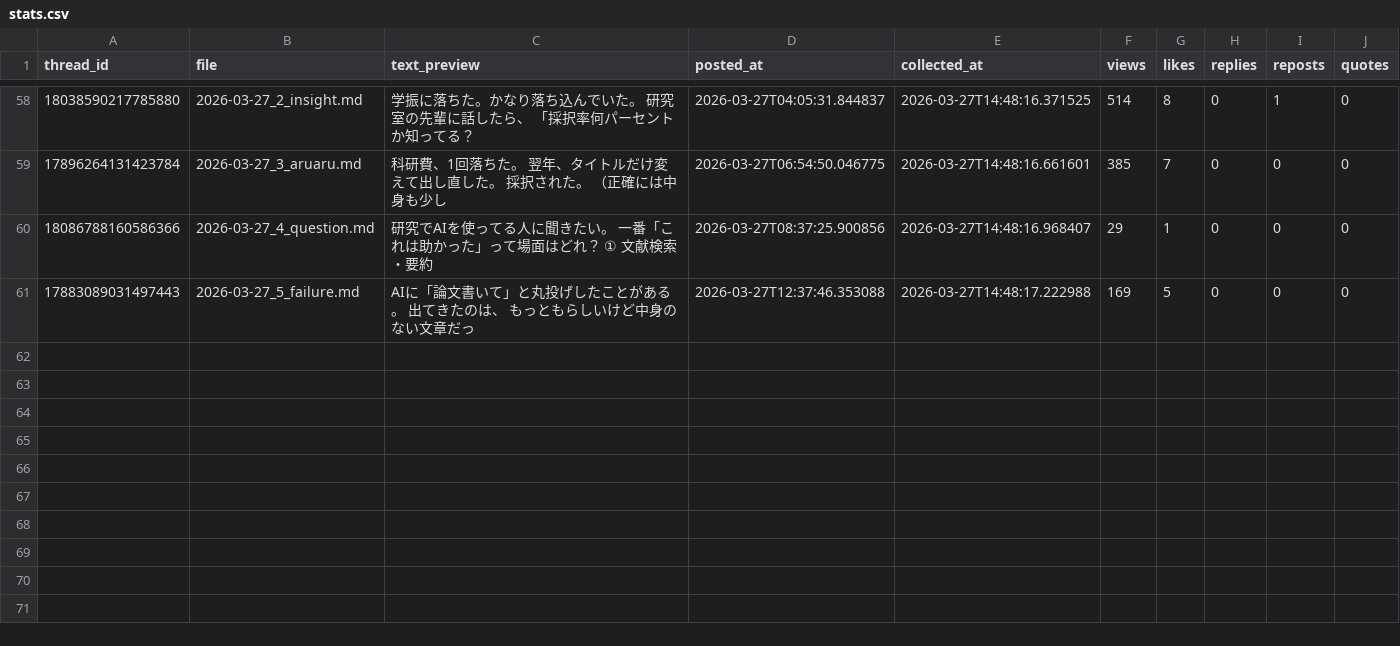
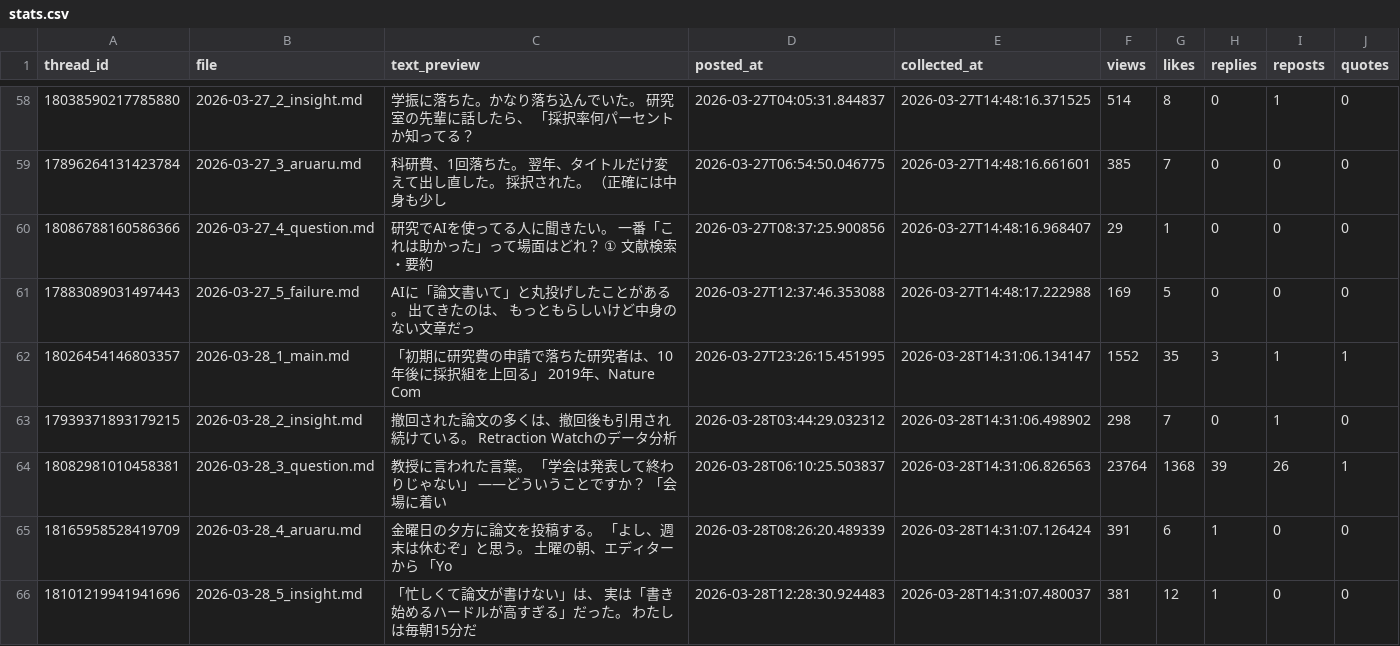
Before and after one commit to ronginooth/threads-automation, a CSV file: data/ronginooth_ai/stats.csv, drawn as a sheet; only a part is shown, gaps mark what is left out.

```diff
--- a/data/ronginooth_ai/stats.csv
+++ b/data/ronginooth_ai/stats.csv
@@ -61 +61,6 @@ thread_id,file,text_preview,posted_at,collected_at,views,likes,replies,reposts,q
 17883089031497443,2026-03-27_5_failure.md,AIに「論文書いて」と丸投げしたことがある。  出てきたのは、 もっともらしいけど中身のない文章だっ,2026-03-27T12:37:46.353088,2026-03-27T14:48:17.222988,169,5,0,0,0
+18026454146803357,2026-03-28_1_main.md,「初期に研究費の申請で落ちた研究者は、10年後に採択組を上回る」  2019年、Nature Com,2026-03-27T23:26:15.451995,2026-03-28T14:31:06.134147,1552,35,3,1,1
+17939371893179215,2026-03-28_2_insight.md,撤回された論文の多くは、撤回後も引用され続けている。  Retraction Watchのデータ分析,2026-03-28T03:44:29.032312,2026-03-28T14:31:06.498902,298,7,0,1,0
+18082981010458381,2026-03-28_3_question.md,教授に言われた言葉。  「学会は発表して終わりじゃない」  ——どういうことですか？  「会場に着い,2026-03-28T06:10:25.503837,2026-03-28T14:31:06.826563,23764,1368,39,26,1
+18165958528419709,2026-03-28_4_aruaru.md,金曜日の夕方に論文を投稿する。  「よし、週末は休むぞ」と思う。  土曜の朝、エディターから 「Yo,2026-03-28T08:26:20.489339,2026-03-28T14:31:07.126424,391,6,1,0,0
+18101219941941696,2026-03-28_5_insight.md,「忙しくて論文が書けない」は、 実は「書き始めるハードルが高すぎる」だった。  わたしは毎朝15分だ,2026-03-28T12:28:30.924483,2026-03-28T14:31:07.480037,381,12,1,0,0
```
Also changed, not shown: data/ronginooth_ai/account_insights.csv, 1 other file.
